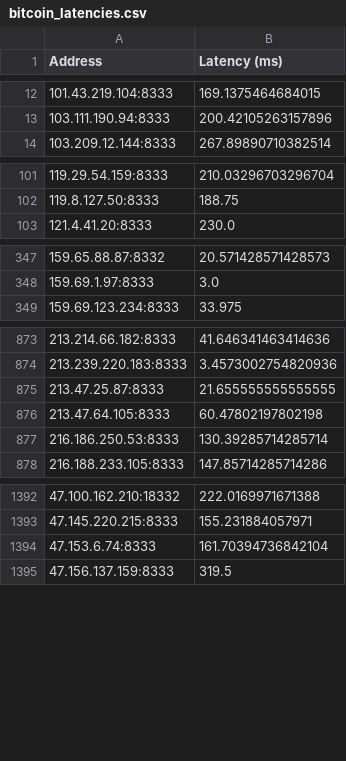
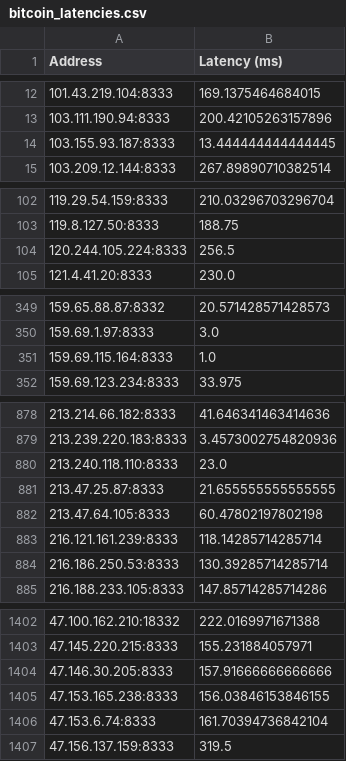
Before and after one commit to Simewu/blockchain-simulator, a CSV file: data/bitcoin_latencies/bitcoin_latencies.csv, drawn as a sheet; only a part is shown, gaps mark what is left out; the diff covers the shown part only; the diff names each change by its address in the sheet, - before the commit and + after, or states it on an @@ line.

Commit message:
Update bitcoin latencies

```diff
--- a/data/bitcoin_latencies/bitcoin_latencies.csv
+++ b/data/bitcoin_latencies/bitcoin_latencies.csv
+row 14: 103.155.93.187:8333 | 13.444444444444445
+row 104: 120.244.105.224:8333 | 256.5
+row 351: 159.69.115.164:8333 | 1.0
+row 880: 213.240.118.110:8333 | 23.0
+row 883: 216.121.161.239:8333 | 118.14285714285714
+row 1404: 47.146.30.205:8333 | 157.91666666666666
+row 1405: 47.153.165.238:8333 | 156.03846153846155
```
Also changed, not shown: 18 added rows elsewhere in this file, data/bitcoin_latencies/bitcoin_latencies_removed_0.5_percentile.csv, 1 other file.
